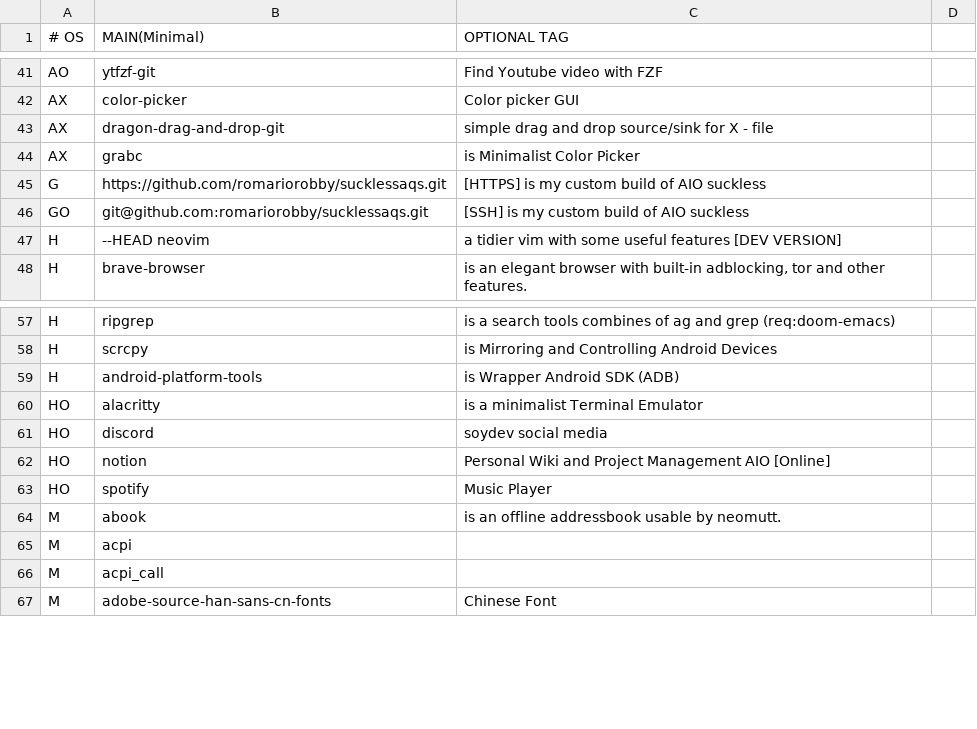
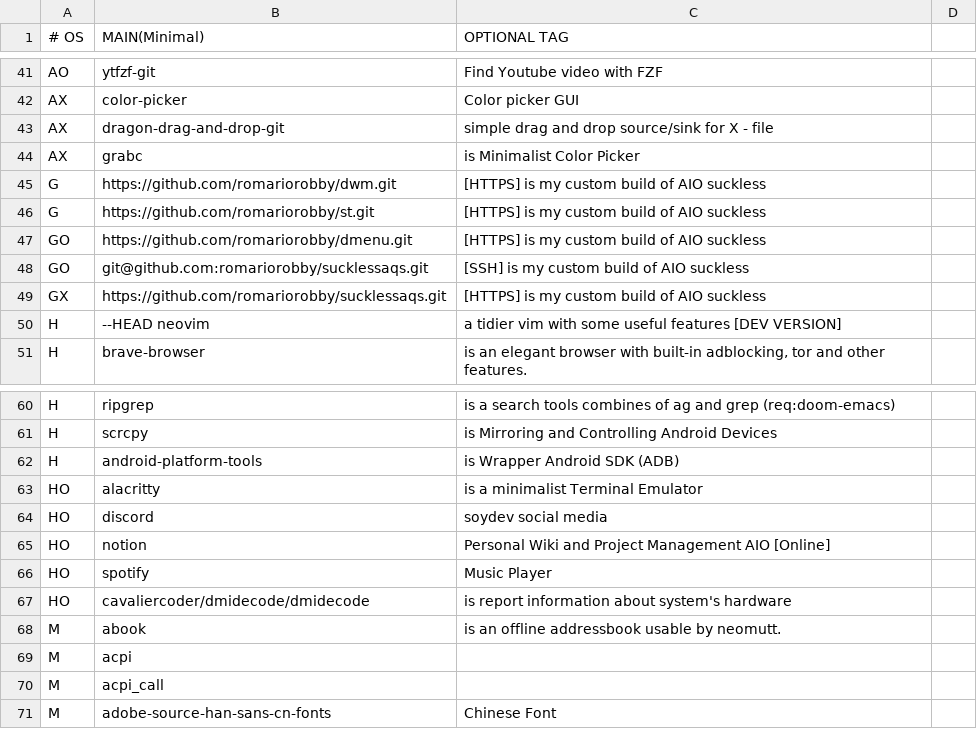
Before and after one commit to romariorobby/rarbs-orig, a CSV file: progs.csv, drawn as a sheet; only a part is shown, gaps mark what is left out.

```diff
--- a/progs.csv
+++ b/progs.csv
@@ -45,4 +45,7 @@ AX,dragon-drag-and-drop-git, "simple drag and drop source/sink for X - file"
 AX,grabc, "is Minimalist Color Picker"
-G,https://github.com/romariorobby/sucklessaqs.git, "[HTTPS] is my custom build of AIO suckless"
+G,https://github.com/romariorobby/dwm.git, "[HTTPS] is my custom build of AIO suckless"
+G,https://github.com/romariorobby/st.git, "[HTTPS] is my custom build of AIO suckless"
+GO,https://github.com/romariorobby/dmenu.git, "[HTTPS] is my custom build of AIO suckless"
 GO,git@github.com:romariorobby/sucklessaqs.git, "[SSH] is my custom build of AIO suckless"
+GX,https://github.com/romariorobby/sucklessaqs.git, "[HTTPS] is my custom build of AIO suckless"
 H,--HEAD neovim, "a tidier vim with some useful features [DEV VERSION]"
@@ -64,2 +67,3 @@ HO,notion, "Personal Wiki and Project Management AIO [Online]"
 HO,spotify, "Music Player"
+HO,cavaliercoder/dmidecode/dmidecode, "is report information about system's hardware"
 M,abook,"is an offline addressbook usable by neomutt."
```
Also changed, not shown: 4 other files.
